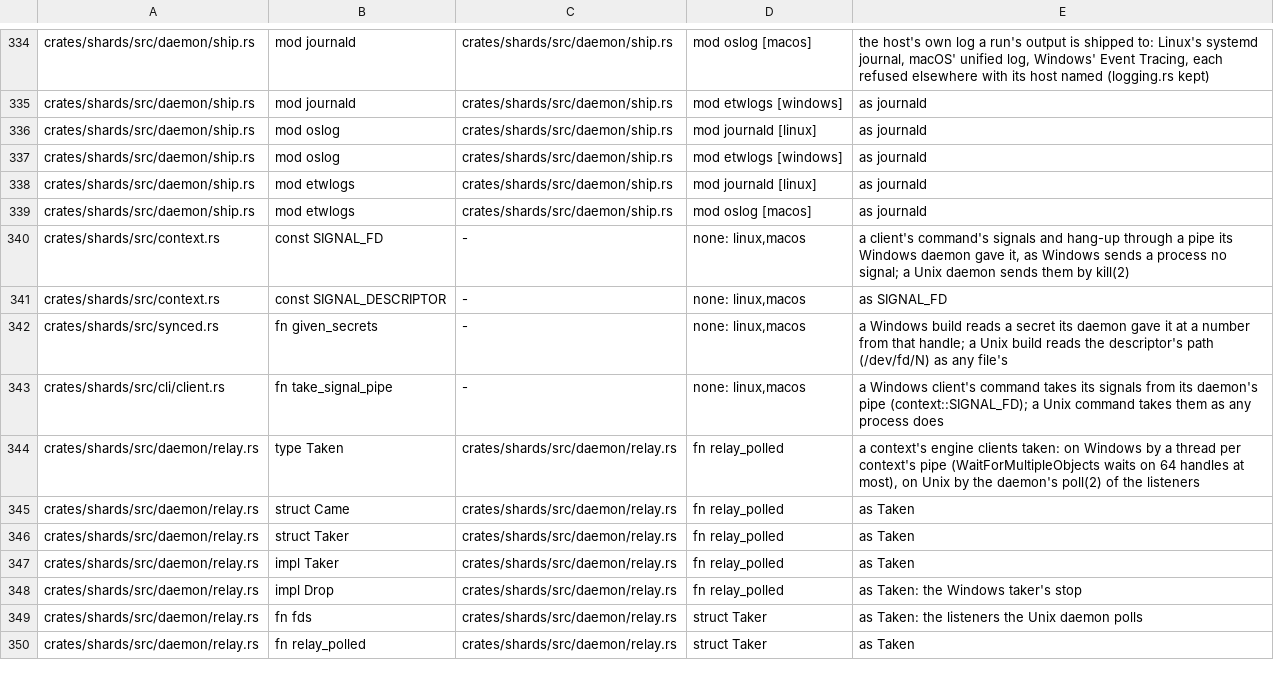
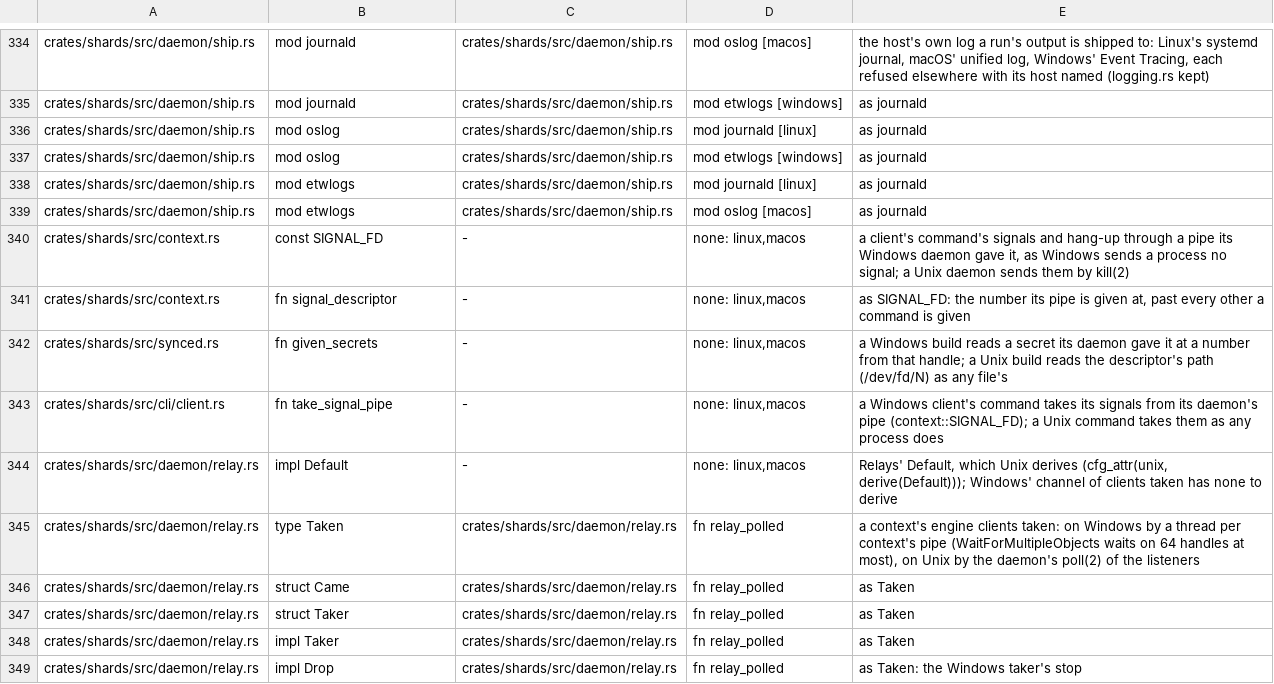
Before and after one commit to hyper-light/shards, a TSV file: scripts/audit/platform-parity.tsv, drawn as a sheet; only a part is shown, gaps mark what is left out; the shorter side is filled out with more unchanged rows.

```diff
--- a/scripts/audit/platform-parity.tsv
+++ b/scripts/audit/platform-parity.tsv
@@ -340,5 +340,6 @@ crates/shards/src/daemon/ship.rs	mod etwlogs	crates/shards/src/daemon/ship.rs	mo
 crates/shards/src/context.rs	const SIGNAL_FD	-	none: linux,macos	a client's command's signals and hang-up through a pipe its Windows daemon gave it, as Windows sends a process no signal; a Unix daemon sends them by kill(2)
-crates/shards/src/context.rs	const SIGNAL_DESCRIPTOR	-	none: linux,macos	as SIGNAL_FD
+crates/shards/src/context.rs	fn signal_descriptor	-	none: linux,macos	as SIGNAL_FD: the number its pipe is given at, past every other a command is given
 crates/shards/src/synced.rs	fn given_secrets	-	none: linux,macos	a Windows build reads a secret its daemon gave it at a number from that handle; a Unix build reads the descriptor's path (/dev/fd/N) as any file's
 crates/shards/src/cli/client.rs	fn take_signal_pipe	-	none: linux,macos	a Windows client's command takes its signals from its daemon's pipe (context::SIGNAL_FD); a Unix command takes them as any process does
+crates/shards/src/daemon/relay.rs	impl Default	-	none: linux,macos	Relays' Default, which Unix derives (cfg_attr(unix, derive(Default))); Windows' channel of clients taken has none to derive
 crates/shards/src/daemon/relay.rs	type Taken	crates/shards/src/daemon/relay.rs	fn relay_polled	a context's engine clients taken: on Windows by a thread per context's pipe (WaitForMultipleObjects waits on 64 handles at most), on Unix by the daemon's poll(2) of the listeners
```
Also changed, not shown: 2 other files.
